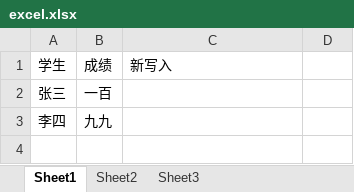
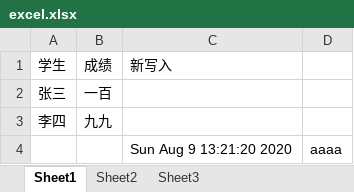
Before and after one commit to langdawang678/Py, an Excel workbook: utils/excel.xlsx, sheet Sheet1, drawn as a sheet; values as stored, in another font and other column widths than the file's, no borders; the diff names each change by its address in the sheet, - before the commit and + after, or states it on an @@ line.

```diff
--- a/utils/excel.xlsx (sheet Sheet1)
+++ b/utils/excel.xlsx (sheet Sheet1)
+row 4:  |  | Sun Aug 9 13:21:20 2020 | aaaa
```
Also changed, not shown: 2 other files.
